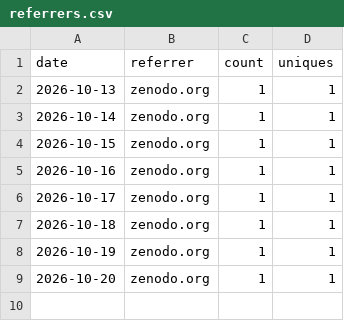
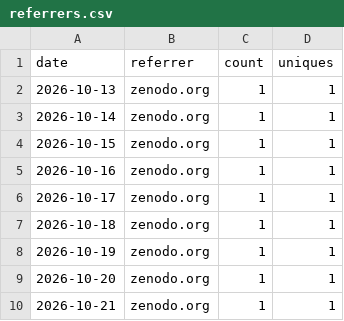
Before and after one commit to FIREICON/roh-symbols, a CSV file: referrers.csv, drawn as a sheet; the diff names each change by its address in the sheet, - before the commit and + after, or states it on an @@ line.

```diff
--- a/referrers.csv
+++ b/referrers.csv
+row 10: 2026-10-21 | zenodo.org | 1 | 1
```
Also changed, not shown: clones.csv, popular_paths.csv, 3 other files.
